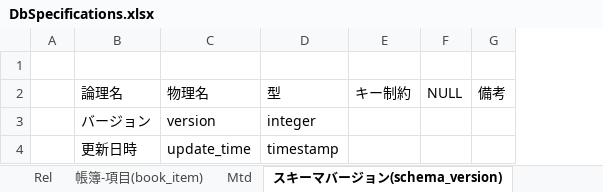
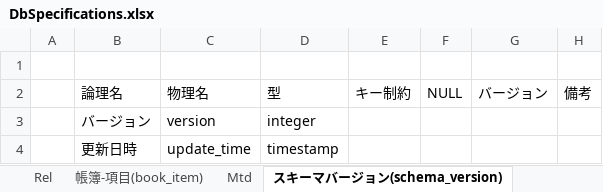
Before and after one commit to vtr00/HouseholdAccountBook, an Excel workbook: docs/DB/DbSpecifications.xlsx, sheet スキーマバージョン(schema_version), drawn as a sheet; values as stored, in another font and other column widths than the file's, no borders; the diff names each change by its address in the sheet, - before the commit and + after, or states it on an @@ line.

```diff
--- a/docs/DB/DbSpecifications.xlsx (sheet スキーマバージョン(schema_version))
+++ b/docs/DB/DbSpecifications.xlsx (sheet スキーマバージョン(schema_version))
+column G, row 2: バージョン
```
Also changed, not shown: sheet 項目(item), sheet 一覧, sheet 帳簿-項目(book_item), sheet グループ(group), sheet 店舗(shop), sheet 備考(remark), 3 more sheets, other sheet tabs, 36 other files.
